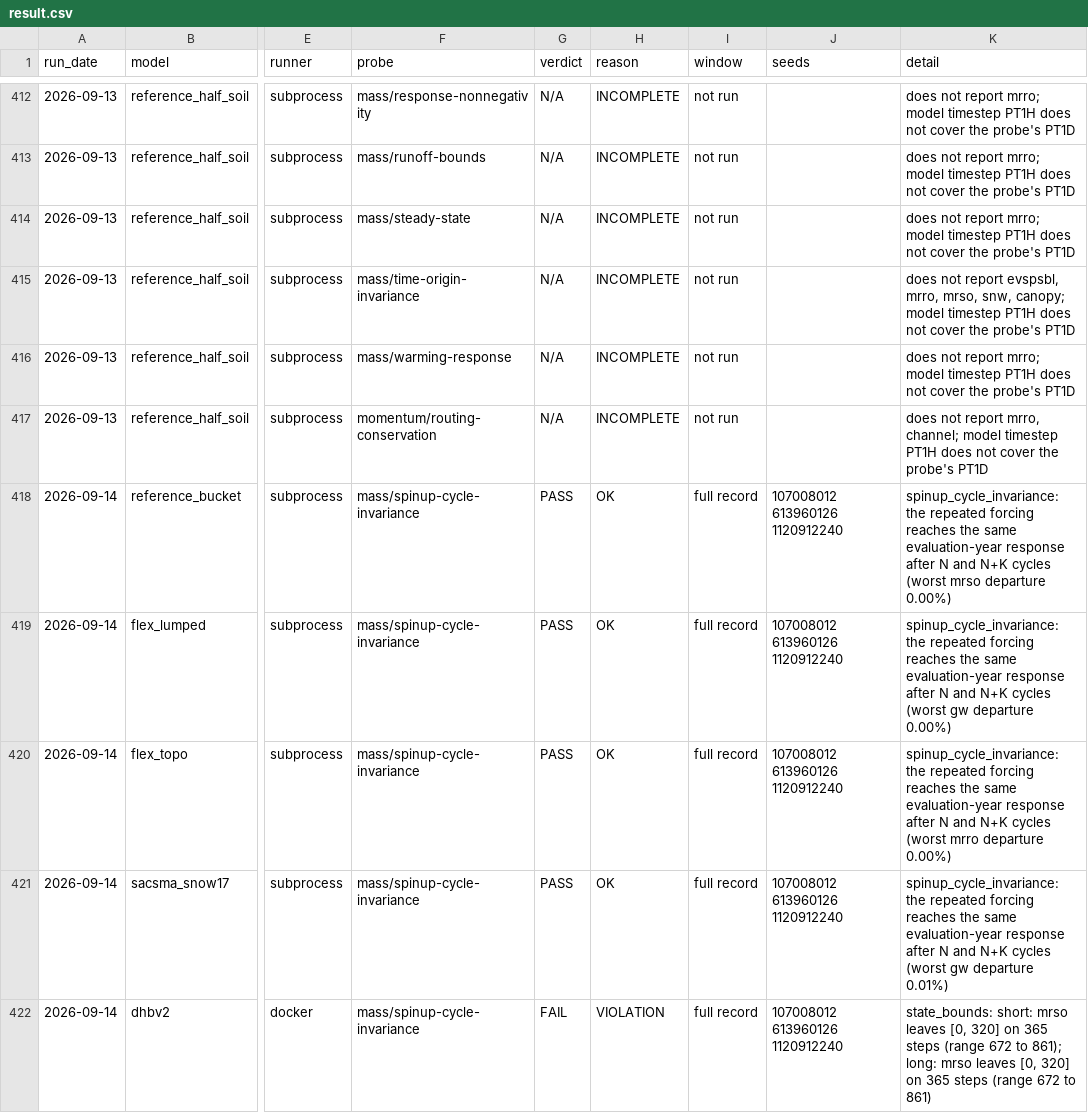
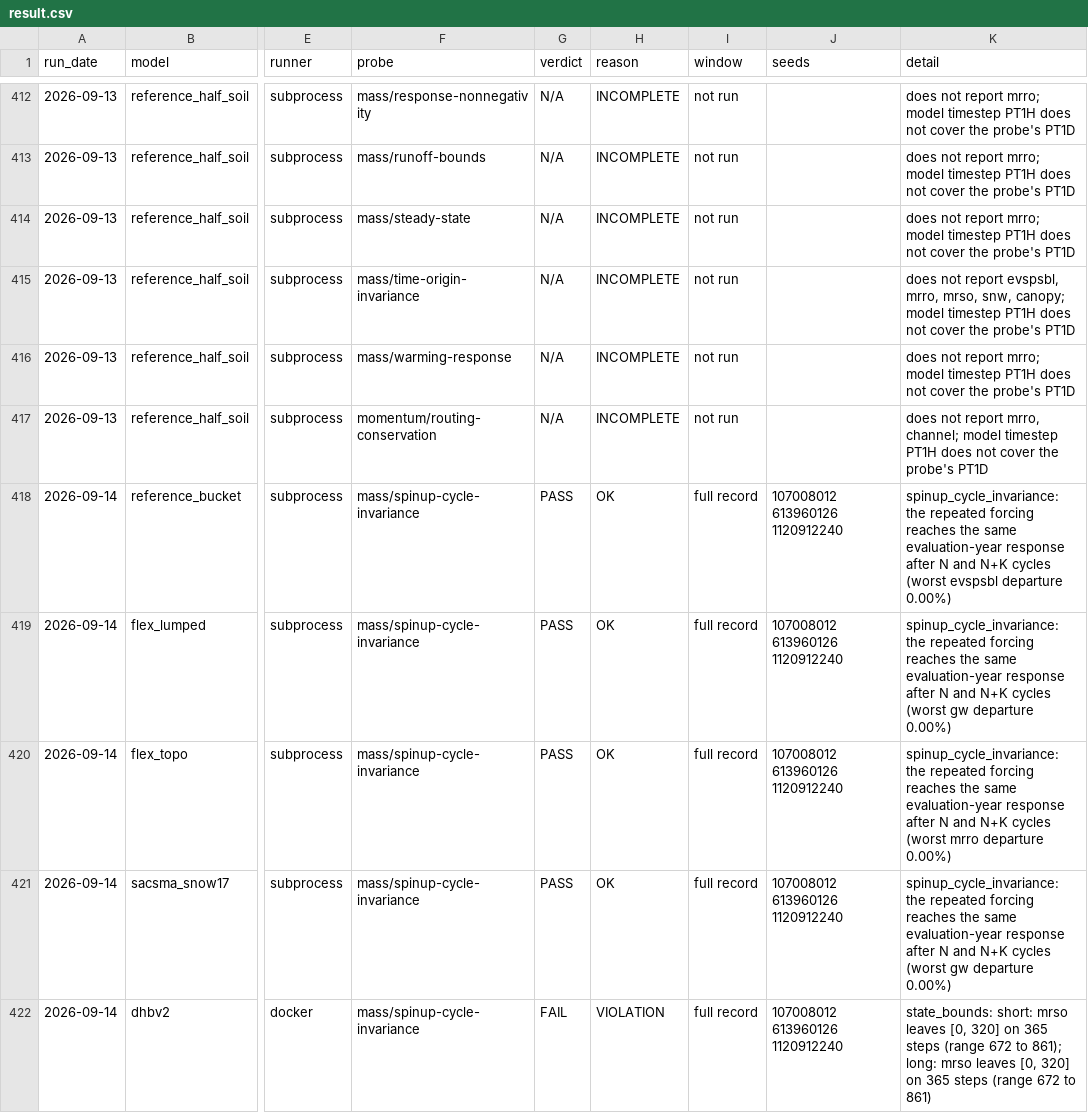
Before and after one commit to Flood-Lab/HydroTuring, a CSV file: models/result.csv, drawn as a sheet; only a part is shown, gaps mark what is left out; the diff covers the shown part only; the diff names each change by its address in the sheet, - before the commit and + after, or states it on an @@ line.

```diff
--- a/models/result.csv
+++ b/models/result.csv
-K418 (detail): …cycles (worst mrso departure 0.00%)
+K418 (detail): …cycles (worst evspsbl departure 0.00%)
-K421 (detail): …gw departure 0.01%)
+K421 (detail): …gw departure 0.00%)
```
Also changed, not shown: 3 edited cells elsewhere in this file.
